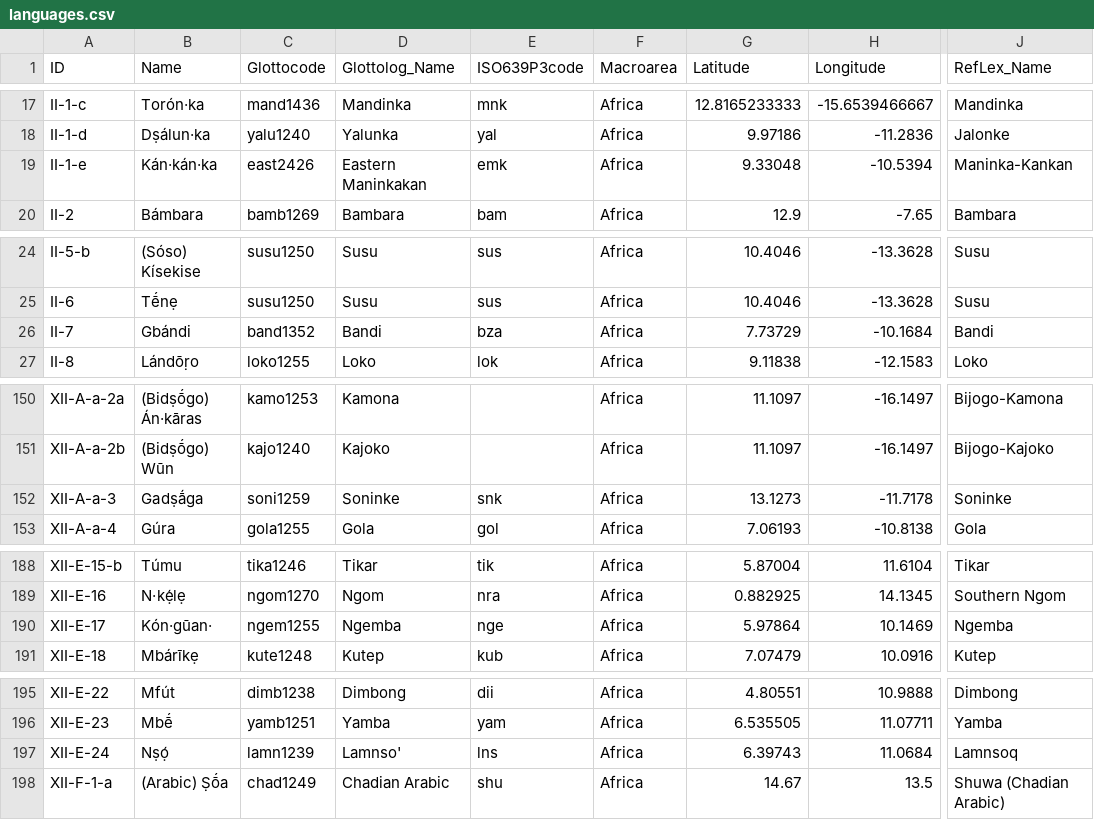
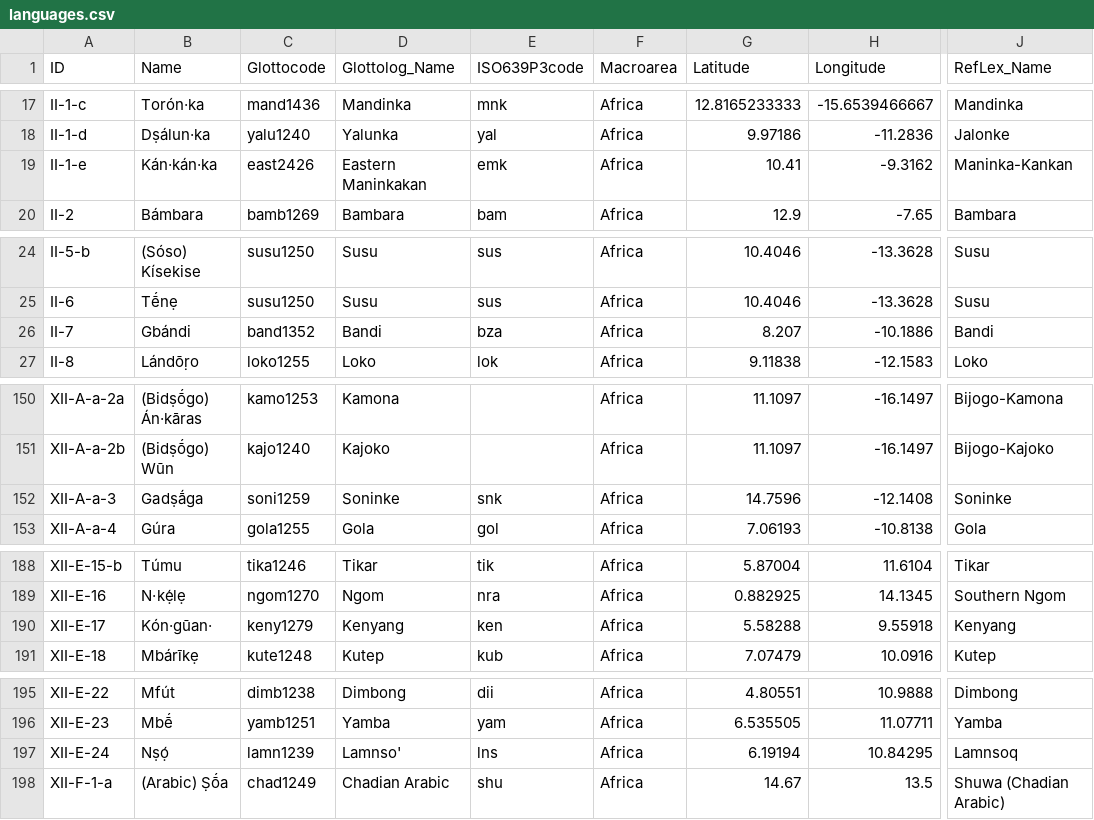
Before and after one commit to lexibank/polyglottaafricana, a CSV file: cldf/languages.csv, drawn as a sheet; only a part is shown, gaps mark what is left out; the diff covers the shown part only; the diff names each change by its address in the sheet, - before the commit and + after, or states it on an @@ line.

```diff
--- a/cldf/languages.csv
+++ b/cldf/languages.csv
-G19 (Latitude): 9.33048
+G19 (Latitude): 10.41
-H19 (Longitude): -10.5394
+H19 (Longitude): -9.3162
-G26 (Latitude): 7.73729
+G26 (Latitude): 8.207
-H26 (Longitude): -10.1684
+H26 (Longitude): -10.1886
-G152 (Latitude): 13.1273
+G152 (Latitude): 14.7596
-H152 (Longitude): -11.7178
+H152 (Longitude): -12.1408
-C190 (Glottocode): ngem1255
+C190 (Glottocode): keny1279
-D190 (Glottolog_Name): Ngemba
+D190 (Glottolog_Name): Kenyang
-E190 (ISO639P3code): nge
+E190 (ISO639P3code): ken
-G190 (Latitude): 5.97864
+G190 (Latitude): 5.58288
-H190 (Longitude): 10.1469
+H190 (Longitude): 9.55918
-J190 (RefLex_Name): Ngemba
+J190 (RefLex_Name): Kenyang
-G197 (Latitude): 6.39743
+G197 (Latitude): 6.19194
-H197 (Longitude): 11.0684
+H197 (Longitude): 10.84295
```
Also changed, not shown: 2 edited cells elsewhere in this file, cldf/parameters.csv, etc/languages.csv, 20 other files.
